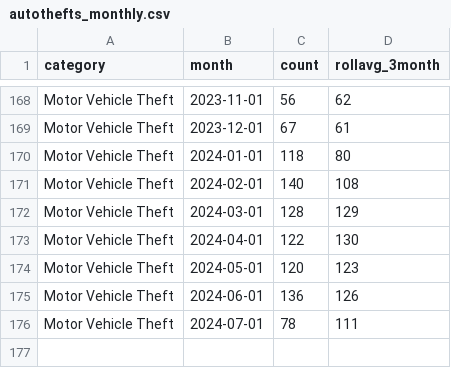
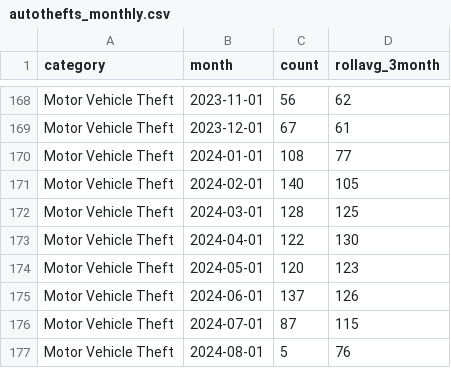
Before and after one commit to abcotvdata/safetytracker_fayetteville, a CSV file: data/output/monthly/autothefts_monthly.csv, drawn as a sheet; only a part is shown, gaps mark what is left out.

```diff
--- a/data/output/monthly/autothefts_monthly.csv
+++ b/data/output/monthly/autothefts_monthly.csv
@@ -169,8 +169,9 @@ Motor Vehicle Theft,2023-11-01,56,62
 Motor Vehicle Theft,2023-12-01,67,61
-Motor Vehicle Theft,2024-01-01,118,80
-Motor Vehicle Theft,2024-02-01,140,108
-Motor Vehicle Theft,2024-03-01,128,129
+Motor Vehicle Theft,2024-01-01,108,77
+Motor Vehicle Theft,2024-02-01,140,105
+Motor Vehicle Theft,2024-03-01,128,125
 Motor Vehicle Theft,2024-04-01,122,130
 Motor Vehicle Theft,2024-05-01,120,123
-Motor Vehicle Theft,2024-06-01,136,126
-Motor Vehicle Theft,2024-07-01,78,111
+Motor Vehicle Theft,2024-06-01,137,126
+Motor Vehicle Theft,2024-07-01,87,115
+Motor Vehicle Theft,2024-08-01,5,76
```
Also changed, not shown: data/output/districts/autothefts_district.csv, data/output/districts/district_detailed.csv, 45 other files.
